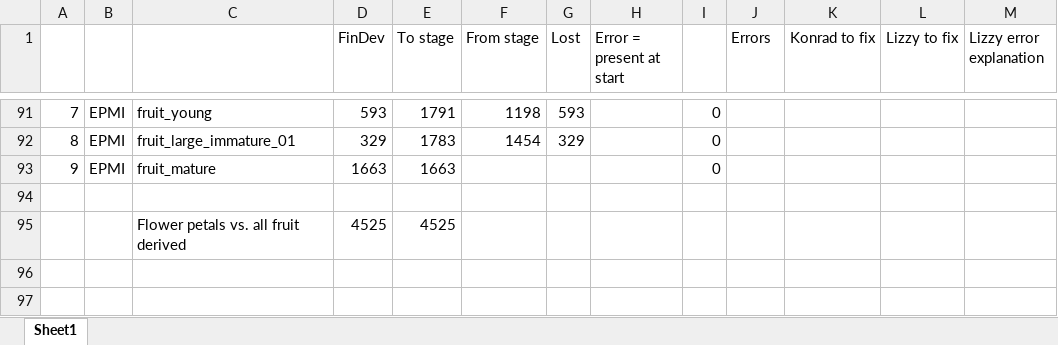
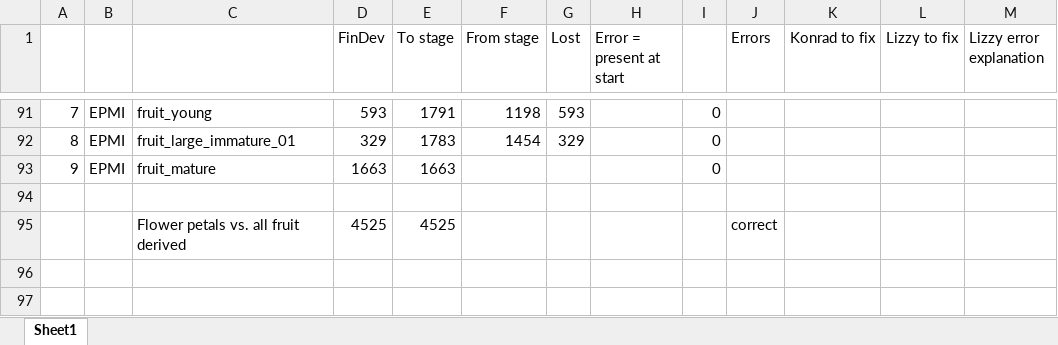
Before and after one commit to dfalster/Reproductive_Allocation_Kuringgai, an Excel workbook: docs/Error_summary.xlsx, sheet Sheet1, drawn as a sheet; only a part is shown, gaps mark what is left out; values as stored, in another font and other column widths than the file's, no borders; the diff covers the shown part only; the diff names each change by its address in the sheet, - before the commit and + after, or states it on an @@ line.

Commit message:
Continued corrections. Still solving problems for GRSP, HATE; still to do GRBU; for PUTU, GRBU, HEPU have some (small) map-related issues to resolve before continuing.

```diff
--- a/docs/Error_summary.xlsx (sheet Sheet1)
+++ b/docs/Error_summary.xlsx (sheet Sheet1)
-J95 (Errors): (empty)
+J95 (Errors): correct
```
Also changed, not shown: 150 added rows, 8 removed rows and 23 edited cells elsewhere in this sheet, formulas that keep their value, 3 other files.
